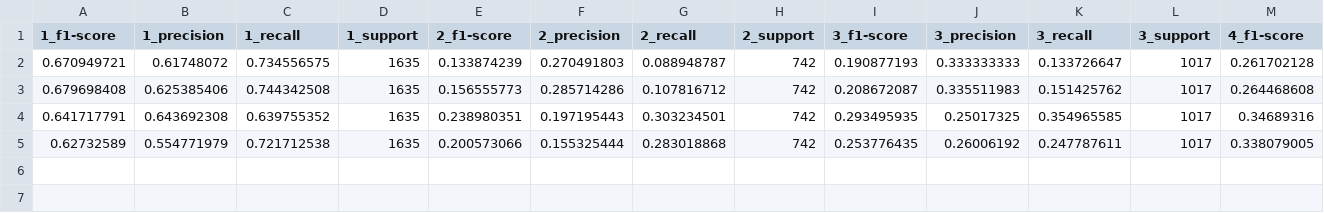
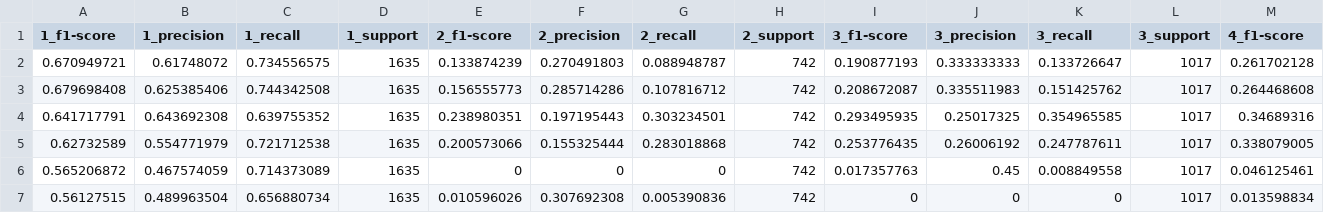
Before and after one commit to sv650s/sb-capstone, a CSV file: reports/2019-06-04-hyperparameter_tuning-report.csv, drawn as a sheet; only a part is shown; rows hold the shown columns only; the diff names each change by its address in the sheet, - before the commit and + after, or states it on an @@ line.

```diff
--- a/reports/2019-06-04-hyperparameter_tuning-report.csv
+++ b/reports/2019-06-04-hyperparameter_tuning-report.csv
+row 6: 0.565206872 | 0.467574059 | 0.714373089 | 1635 | 0 | 0 | 0 | 742 | 0.017357763 | 0.45 | 0.008849558 | 1017 | 0.046125461
+row 7: 0.56127515 | 0.489963504 | 0.656880734 | 1635 | 0.010596026 | 0.307692308 | 0.005390836 | 742 | 0 | 0 | 0 | 1017 | 0.013598834
```
Also changed, not shown: reports/2019-05-31-run_classifiers-report.csv, reports/2019-06-04-hyperparameter_tuning-report-compare.csv, 1 other file.
